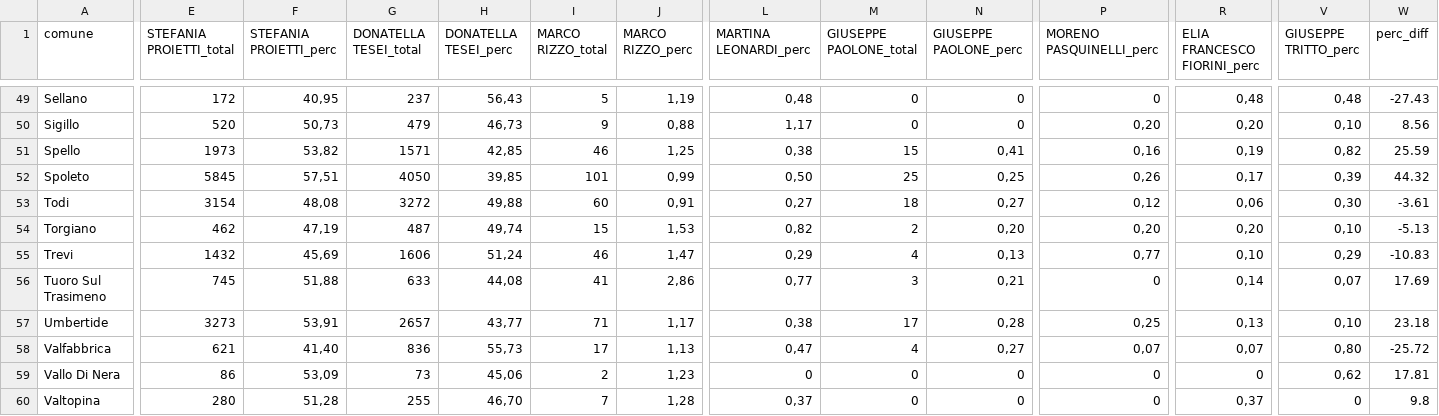
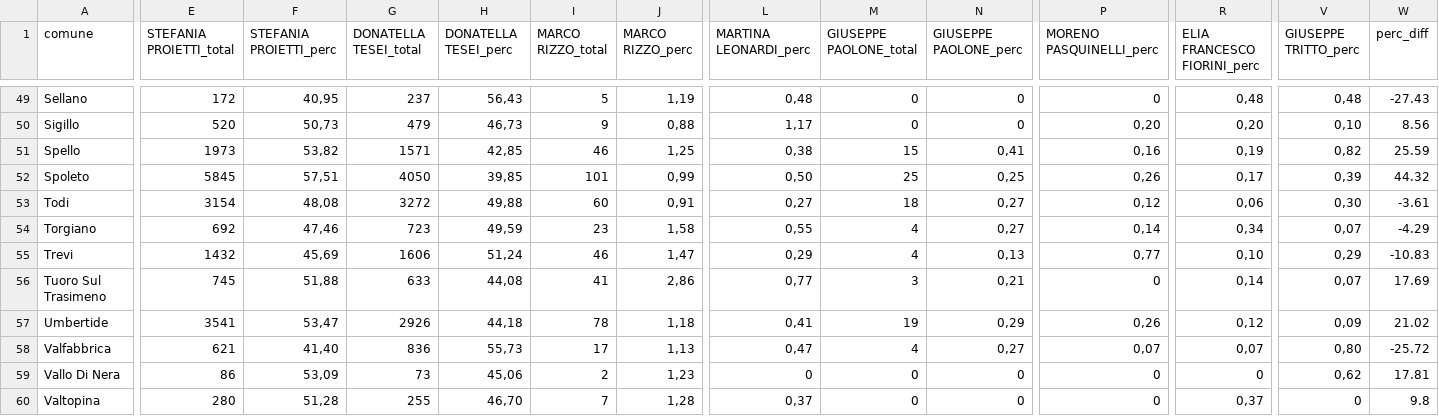
Before and after one commit to marcodallastella/elezioni, a CSV file: output/risultati_um.csv, drawn as a sheet; only a part is shown, gaps mark what is left out; the diff covers the shown part only; the diff names each change by its address in the sheet, - before the commit and + after, or states it on an @@ line.

```diff
--- a/output/risultati_um.csv
+++ b/output/risultati_um.csv
-E54 (STEFANIA PROIETTI_total): 462
+E54 (STEFANIA PROIETTI_total): 692
-F54 (STEFANIA PROIETTI_perc): 47,19
+F54 (STEFANIA PROIETTI_perc): 47,46
-G54 (DONATELLA TESEI_total): 487
+G54 (DONATELLA TESEI_total): 723
-H54 (DONATELLA TESEI_perc): 49,74
+H54 (DONATELLA TESEI_perc): 49,59
-I54 (MARCO RIZZO_total): 15
+I54 (MARCO RIZZO_total): 23
-J54 (MARCO RIZZO_perc): 1,53
+J54 (MARCO RIZZO_perc): 1,58
-L54 (MARTINA LEONARDI_perc): 0,82
+L54 (MARTINA LEONARDI_perc): 0,55
-M54 (GIUSEPPE PAOLONE_total): 2
+M54 (GIUSEPPE PAOLONE_total): 4
-N54 (GIUSEPPE PAOLONE_perc): 0,20
+N54 (GIUSEPPE PAOLONE_perc): 0,27
-P54 (MORENO PASQUINELLI_perc): 0,20
+P54 (MORENO PASQUINELLI_perc): 0,14
-R54 (ELIA FRANCESCO FIORINI_perc): 0,20
+R54 (ELIA FRANCESCO FIORINI_perc): 0,34
-V54 (GIUSEPPE TRITTO_perc): 0,10
+V54 (GIUSEPPE TRITTO_perc): 0,07
-W54 (perc_diff): -5.13
+W54 (perc_diff): -4.29
-E57 (STEFANIA PROIETTI_total): 3273
+E57 (STEFANIA PROIETTI_total): 3541
-F57 (STEFANIA PROIETTI_perc): 53,91
+F57 (STEFANIA PROIETTI_perc): 53,47
-G57 (DONATELLA TESEI_total): 2657
+G57 (DONATELLA TESEI_total): 2926
-H57 (DONATELLA TESEI_perc): 43,77
+H57 (DONATELLA TESEI_perc): 44,18
-I57 (MARCO RIZZO_total): 71
+I57 (MARCO RIZZO_total): 78
-J57 (MARCO RIZZO_perc): 1,17
+J57 (MARCO RIZZO_perc): 1,18
-L57 (MARTINA LEONARDI_perc): 0,38
+L57 (MARTINA LEONARDI_perc): 0,41
-M57 (GIUSEPPE PAOLONE_total): 17
+M57 (GIUSEPPE PAOLONE_total): 19
-N57 (GIUSEPPE PAOLONE_perc): 0,28
+N57 (GIUSEPPE PAOLONE_perc): 0,29
-P57 (MORENO PASQUINELLI_perc): 0,25
+P57 (MORENO PASQUINELLI_perc): 0,26
-R57 (ELIA FRANCESCO FIORINI_perc): 0,13
+R57 (ELIA FRANCESCO FIORINI_perc): 0,12
-V57 (GIUSEPPE TRITTO_perc): 0,10
+V57 (GIUSEPPE TRITTO_perc): 0,09
-W57 (perc_diff): 23.18
+W57 (perc_diff): 21.02
```
Also changed, not shown: 114 edited cells elsewhere in this file, output/risultati_er.csv, 2 other files.
